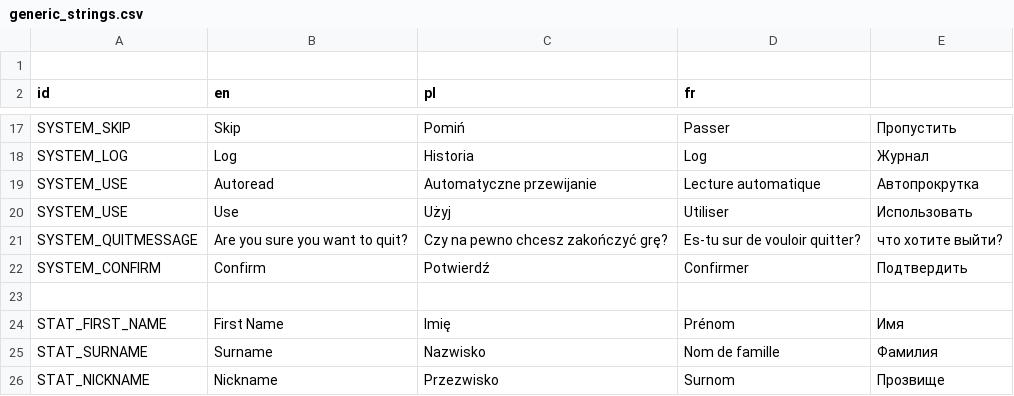
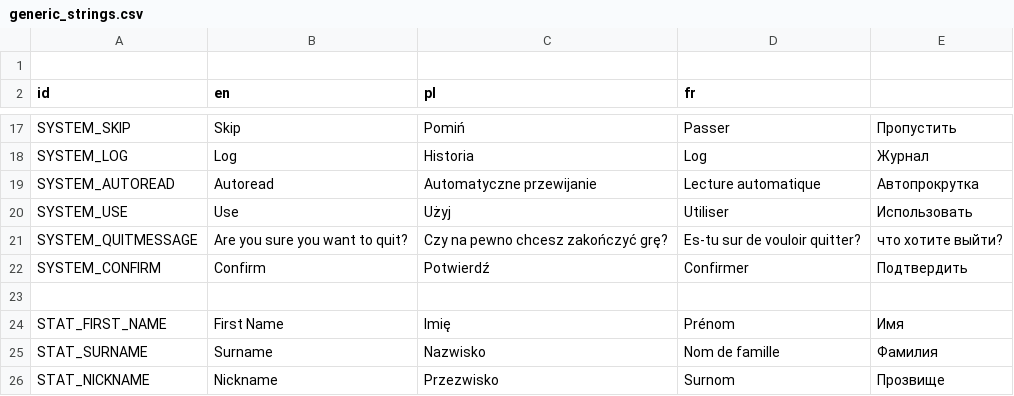
Before and after one commit to SaracenOne/galatea_localizations, a CSV file: generic_strings.csv, drawn as a sheet; only a part is shown, gaps mark what is left out; the diff names each change by its address in the sheet, - before the commit and + after, or states it on an @@ line.

Commit message:
Fixed invalid string.

```diff
--- a/generic_strings.csv
+++ b/generic_strings.csv
-A19 (id): SYSTEM_USE
+A19 (id): SYSTEM_AUTOREAD
```
